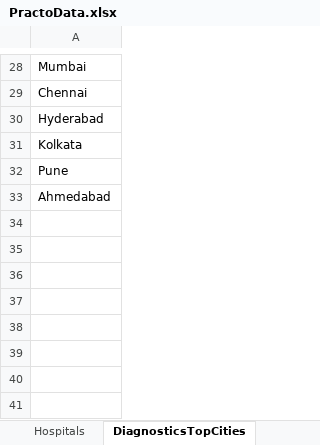
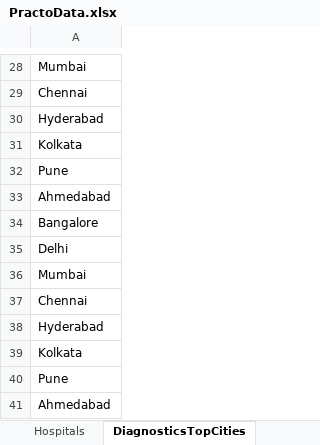
Before and after one commit to shrayrgupta/Finding-Hospital-Automation, an Excel workbook: output/PractoData.xlsx, sheet DiagnosticsTopCities, drawn as a sheet; only a part is shown, gaps mark what is left out; values as stored, in another font and other column widths than the file's, no borders; the diff names each change by its address in the sheet, - before the commit and + after, or states it on an @@ line.

```diff
--- a/output/PractoData.xlsx (sheet DiagnosticsTopCities)
+++ b/output/PractoData.xlsx (sheet DiagnosticsTopCities)
+row 34: Bangalore
+row 35: Delhi
+row 36: Mumbai
+row 37: Chennai
+row 38: Hyderabad
+row 39: Kolkata
+row 40: Pune
+row 41: Ahmedabad
```
Also changed, not shown: sheet Hospitals, sheet CorporateValidation, 3 other files.
